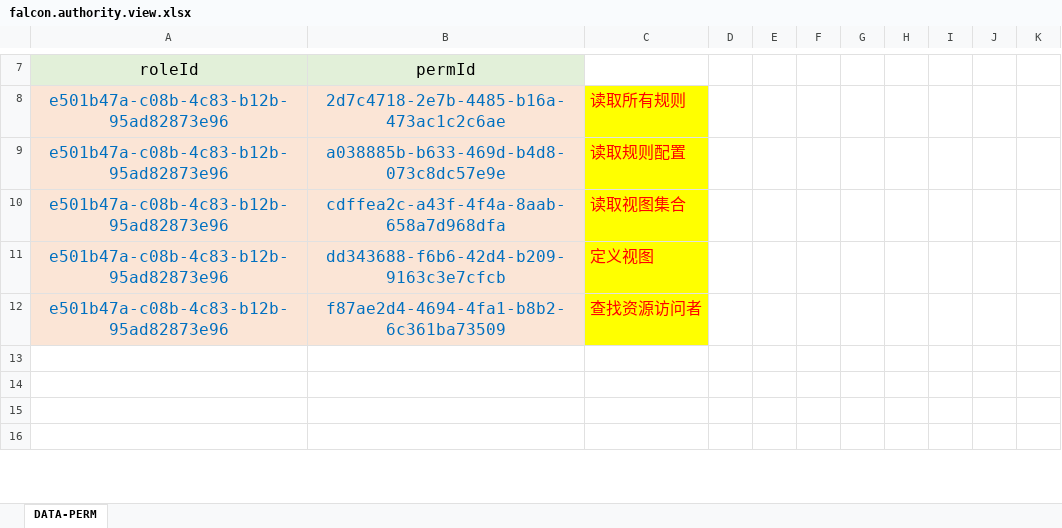
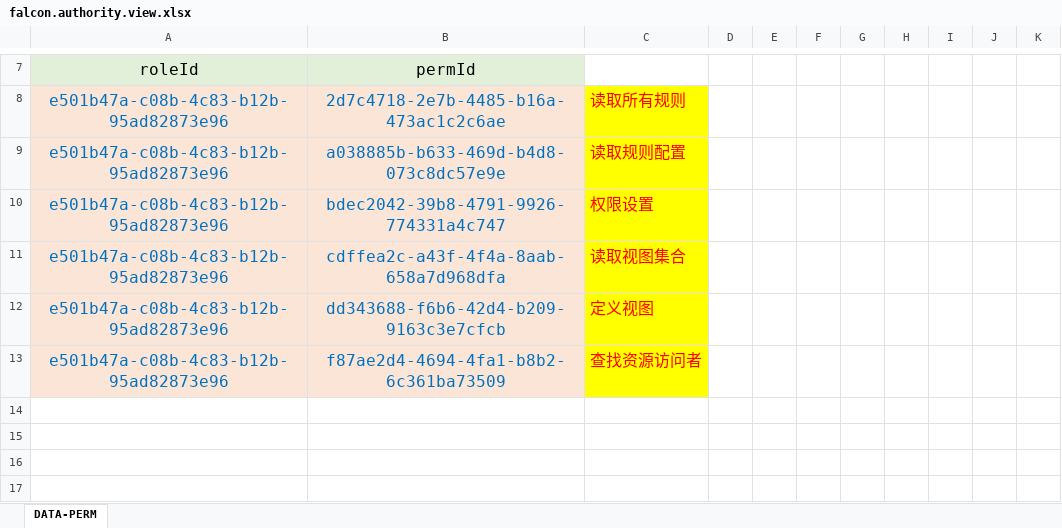
Before and after one commit to silentbalanceyh/vertx-ai, an Excel workbook: src/cab/perm/falcon.authority.view.xlsx, sheet DATA-PERM, drawn as a sheet; only a part is shown, gaps mark what is left out; values as stored, in another font and other column widths than the file's, no borders; the diff names each change by its address in the sheet, - before the commit and + after, or states it on an @@ line.

```diff
--- a/src/cab/perm/falcon.authority.view.xlsx (sheet DATA-PERM)
+++ b/src/cab/perm/falcon.authority.view.xlsx (sheet DATA-PERM)
+row 10: e501b47a-c08b-4c83-b12b-95ad82873e96 | bdec2042-39b8-4791-9926-774331a4c747 | 权限设置
```
Also changed, not shown: src/cab/perm/falcon.ui.app.xlsx, 1 other file.
